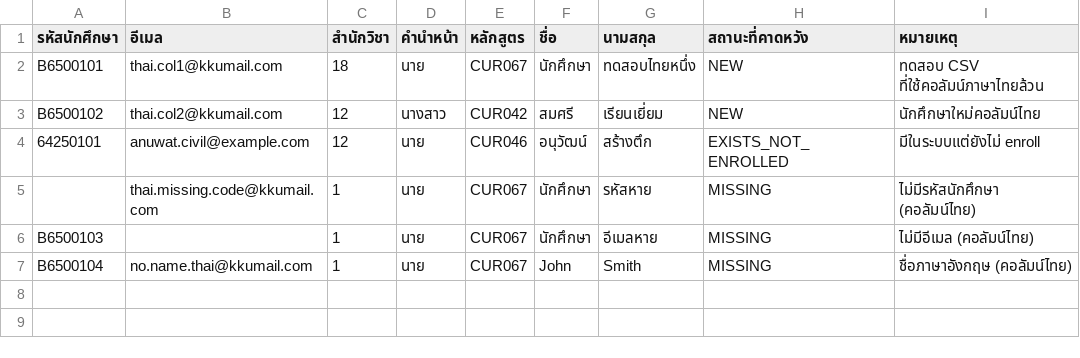
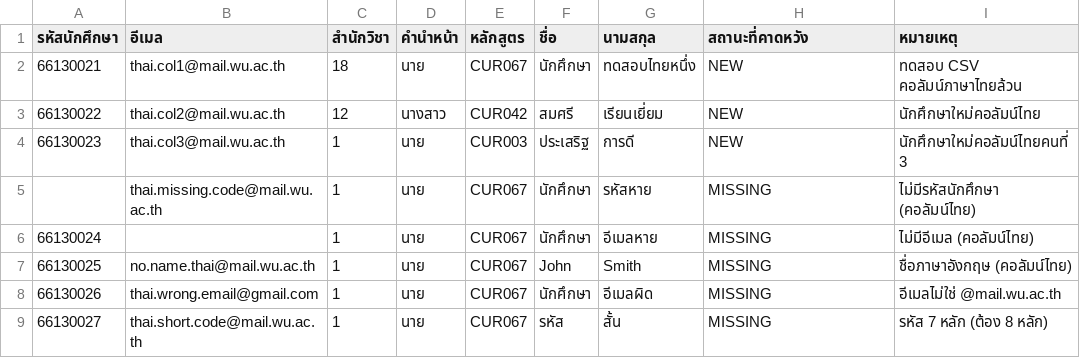
Before and after one commit to TeeNzario/IAES, a CSV file: test-students-thai-columns.csv, drawn as a sheet.

```diff
--- a/test-students-thai-columns.csv
+++ b/test-students-thai-columns.csv
@@ -1,7 +1,9 @@
 รหัสนักศึกษา,อีเมล,สำนักวิชา,คำนำหน้า,หลักสูตร,ชื่อ,นามสกุล,สถานะที่คาดหวัง,หมายเหตุ
-B6500101,thai.col1@kkumail.com,18,นาย,CUR067,นักศึกษา,ทดสอบไทยหนึ่ง,NEW,ทดสอบ CSV ที่ใช้คอลัมน์ภาษาไทยล้วน
-B6500102,thai.col2@kkumail.com,12,นางสาว,CUR042,สมศรี,เรียนเยี่ยม,NEW,นักศึกษาใหม่คอลัมน์ไทย
-64250101,anuwat.civil@example.com,12,นาย,CUR046,อนุวัฒน์,สร้างตึก,EXISTS_NOT_ENROLLED,มีในระบบแต่ยังไม่ enroll
-,thai.missing.code@kkumail.com,1,นาย,CUR067,นักศึกษา,รหัสหาย,MISSING,ไม่มีรหัสนักศึกษา (คอลัมน์ไทย)
-B6500103,,1,นาย,CUR067,นักศึกษา,อีเมลหาย,MISSING,ไม่มีอีเมล (คอลัมน์ไทย)
-B6500104,no.name.thai@kkumail.com,1,นาย,CUR067,John,Smith,MISSING,ชื่อภาษาอังกฤษ (คอลัมน์ไทย)
+66130021,thai.col1@mail.wu.ac.th,18,นาย,CUR067,นักศึกษา,ทดสอบไทยหนึ่ง,NEW,ทดสอบ CSV คอลัมน์ภาษาไทยล้วน
+66130022,thai.col2@mail.wu.ac.th,12,นางสาว,CUR042,สมศรี,เรียนเยี่ยม,NEW,นักศึกษาใหม่คอลัมน์ไทย
+66130023,thai.col3@mail.wu.ac.th,1,นาย,CUR003,ประเสริฐ,การดี,NEW,นักศึกษาใหม่คอลัมน์ไทยคนที่ 3
+,thai.missing.code@mail.wu.ac.th,1,นาย,CUR067,นักศึกษา,รหัสหาย,MISSING,ไม่มีรหัสนักศึกษา (คอลัมน์ไทย)
+66130024,,1,นาย,CUR067,นักศึกษา,อีเมลหาย,MISSING,ไม่มีอีเมล (คอลัมน์ไทย)
+66130025,no.name.thai@mail.wu.ac.th,1,นาย,CUR067,John,Smith,MISSING,ชื่อภาษาอังกฤษ (คอลัมน์ไทย)
+66130026,thai.wrong.email@gmail.com,1,นาย,CUR067,นักศึกษา,อีเมลผิด,MISSING,อีเมลไม่ใช่ @mail.wu.ac.th
+66130027,thai.short.code@mail.wu.ac.th,1,นาย,CUR067,รหัส,สั้น,MISSING,รหัส 7 หลัก (ต้อง 8 หลัก)
```
Also changed, not shown: test-students-alt-columns.csv, test-students.csv, 5 other files.
